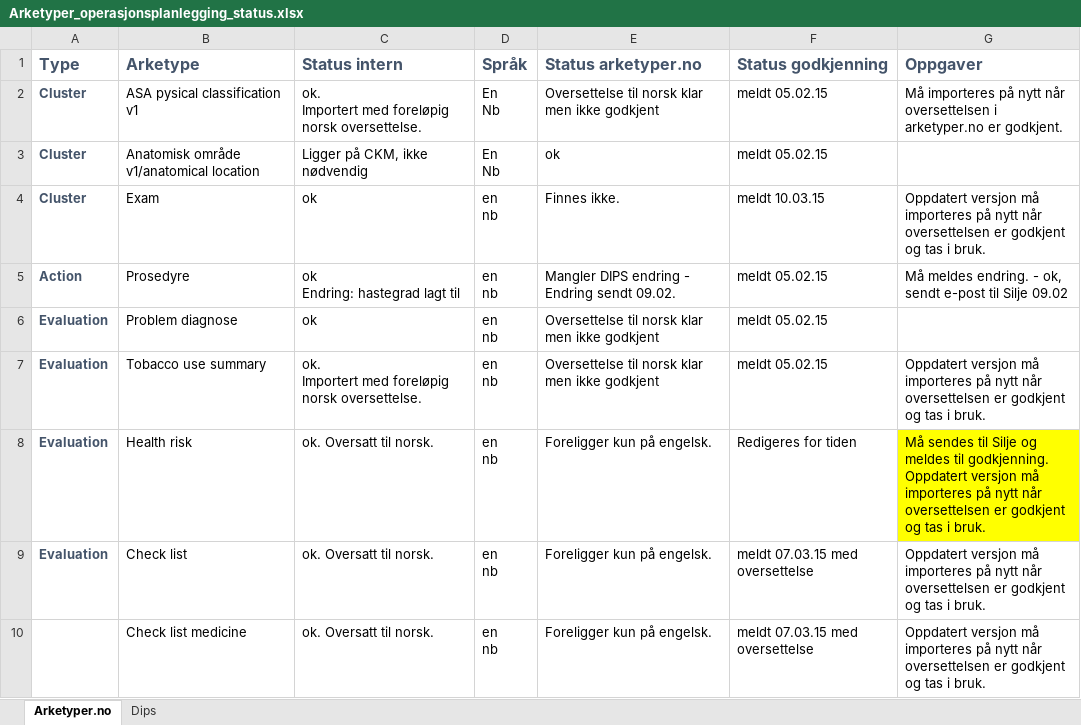
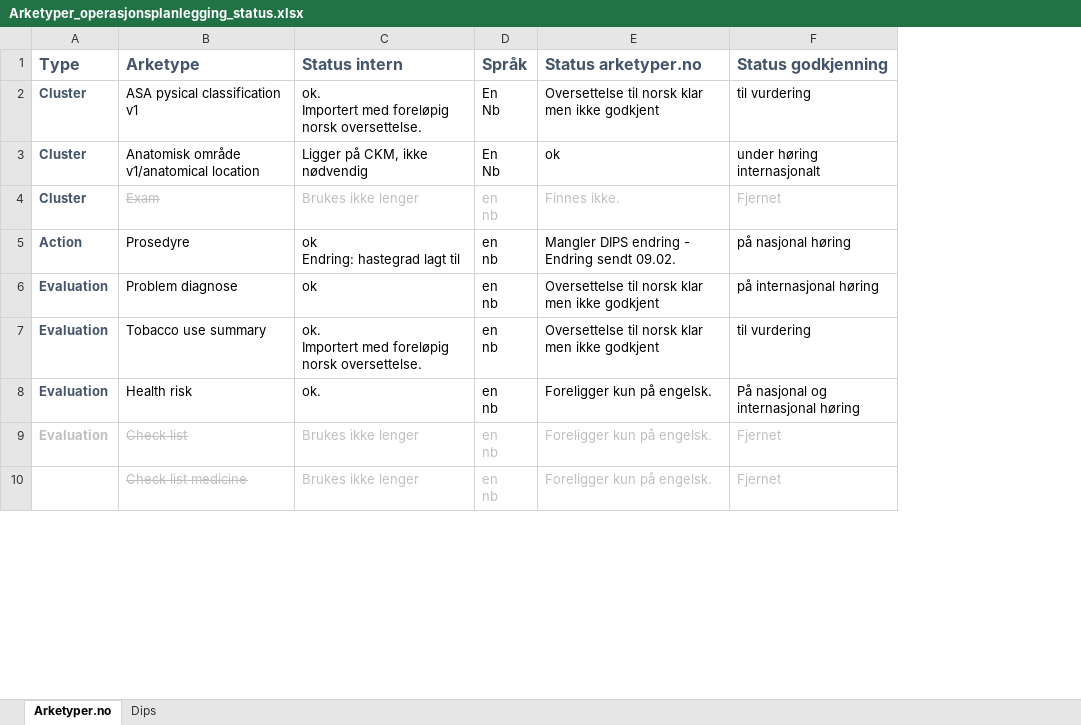
Before and after one commit to bjornna/dips-ckm, an Excel workbook: surgery/Arketyper_operasjonsplanlegging_status.xlsx, sheet Arketyper.no, drawn as a sheet; only a part is shown; values as stored, in another font and other column widths than the file's, no borders; removed rows and columns are numbered as before the commit, all else as after; ↵ is a line break in a cell; the diff covers the shown part only; the diff names each change by its address in the sheet, - before the commit and + after, or states it on an @@ line.

```diff
--- a/surgery/Arketyper_operasjonsplanlegging_status.xlsx (sheet Arketyper.no)
+++ b/surgery/Arketyper_operasjonsplanlegging_status.xlsx (sheet Arketyper.no)
-column G (Oppgaver), rows 2-10: Må importeres på nytt når oversettelsen i arketyper.no er godkjent. |  | Oppdatert versjon må importeres på nytt når oversettelsen er godkjent og tas i bruk. | Må meldes endring. - ok, sendt e-post til Silje 09.02 |  | Oppdatert versjon må importeres på nytt når oversettelsen er godkjent og tas i bruk. | Må sendes til Silje og meldes til godkjenning. ↵ Oppdatert versjon må importeres på nytt når oversettelsen er godkjent og tas i bruk. | Oppdatert versjon må importeres på nytt når oversettelsen er godkjent og tas i bruk. | Oppdatert versjon må importeres på nytt når oversettelsen er godkjent og tas i bruk.
-F2 (Status godkjenning): meldt 05.02.15
+F2 (Status godkjenning): til vurdering
-F3 (Status godkjenning): meldt 05.02.15
+F3 (Status godkjenning): under høring internasjonalt
-B4:F4 text colour: black
+B4:F4 text colour: #BFBFBF
-B4 strikethrough: off
+B4 strikethrough: on
-C4 (Status intern): ok
+C4 (Status intern): Brukes ikke lenger
-F4 (Status godkjenning): meldt 10.03.15
+F4 (Status godkjenning): Fjernet
-F5 (Status godkjenning): meldt 05.02.15
+F5 (Status godkjenning): på nasjonal høring
-F6 (Status godkjenning): meldt 05.02.15
+F6 (Status godkjenning): på internasjonal høring
-F7 (Status godkjenning): meldt 05.02.15
+F7 (Status godkjenning): til vurdering
-C8 (Status intern): ok. Oversatt til norsk.
+C8 (Status intern): ok.
-F8 (Status godkjenning): Redigeres for tiden
+F8 (Status godkjenning): På nasjonal og internasjonal høring
-A9 text colour: #44546A
+A9 text colour: #BFBFBF
-B9:F10 text colour: black
+B9:F10 text colour: #BFBFBF
-B9:B10 strikethrough: off
+B9:B10 strikethrough: on
-C9:C10 (Status intern): ok. Oversatt til norsk.
+C9:C10 (Status intern): Brukes ikke lenger
-F9:F10 (Status godkjenning): meldt 07.03.15 med oversettelse
+F9:F10 (Status godkjenning): Fjernet
```
Also changed, not shown: 1 added row, 6 edited cells and cell formats elsewhere in this sheet, sheet Dips, 1 other file.
